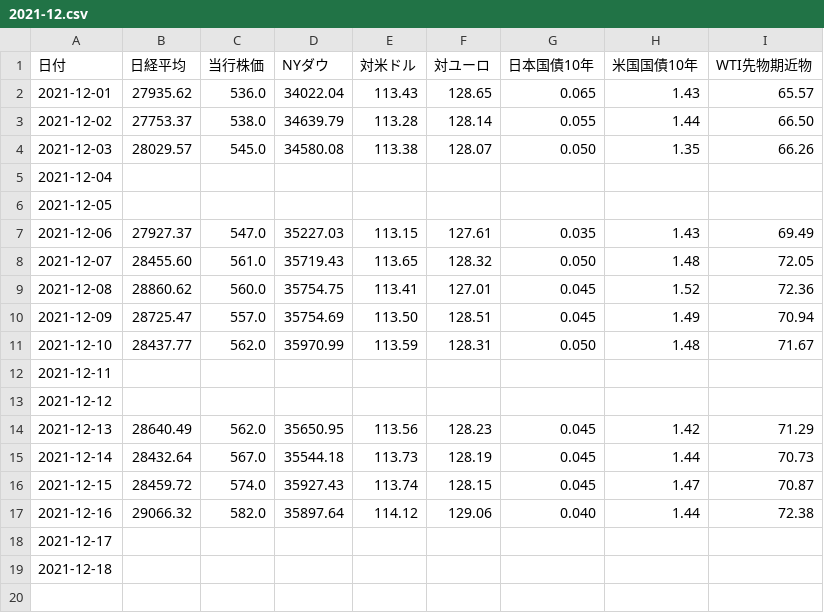
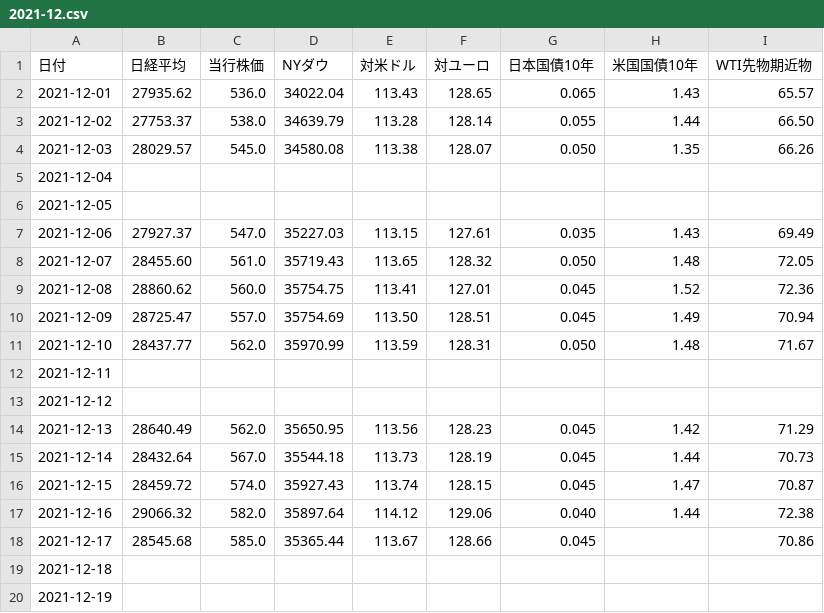
Before and after one commit to takuminishi0930/indicators, a CSV file: app/static/csv/2021-12.csv, drawn as a sheet.

Commit message:
modified

```diff
--- a/app/static/csv/2021-12.csv
+++ b/app/static/csv/2021-12.csv
@@ -17,3 +17,4 @@
 2021-12-16,29066.32,582.0,35897.64,114.12,129.06,0.040,1.44,72.38
-2021-12-17,,,,,,,,
+2021-12-17,28545.68,585.0,35365.44,113.67,128.66,0.045,,70.86
 2021-12-18,,,,,,,,
+2021-12-19,,,,,,,,
```
